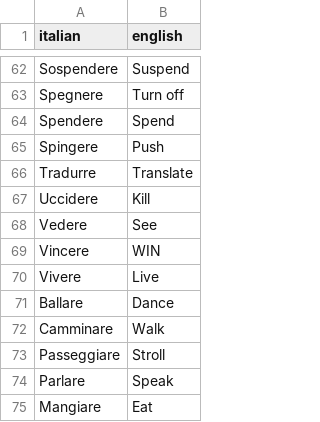
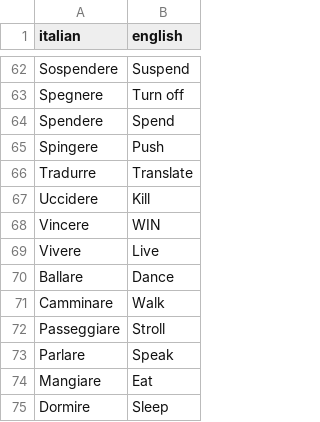
Before and after one commit to Masoudmashayekh/Consistency_100_Days_of_code, a CSV file: Day_31_Flash_Card_App_Capstone_Project/data/words_to_learn.csv, drawn as a sheet; only a part is shown, gaps mark what is left out; the shorter side is filled out with more unchanged rows.

Commit message:
save

```diff
--- a/Day_31_Flash_Card_App_Capstone_Project/data/words_to_learn.csv
+++ b/Day_31_Flash_Card_App_Capstone_Project/data/words_to_learn.csv
@@ -67,3 +67,2 @@ Tradurre,Translate
 Uccidere,Kill
-Vedere,See
 Vincere,WIN
```
